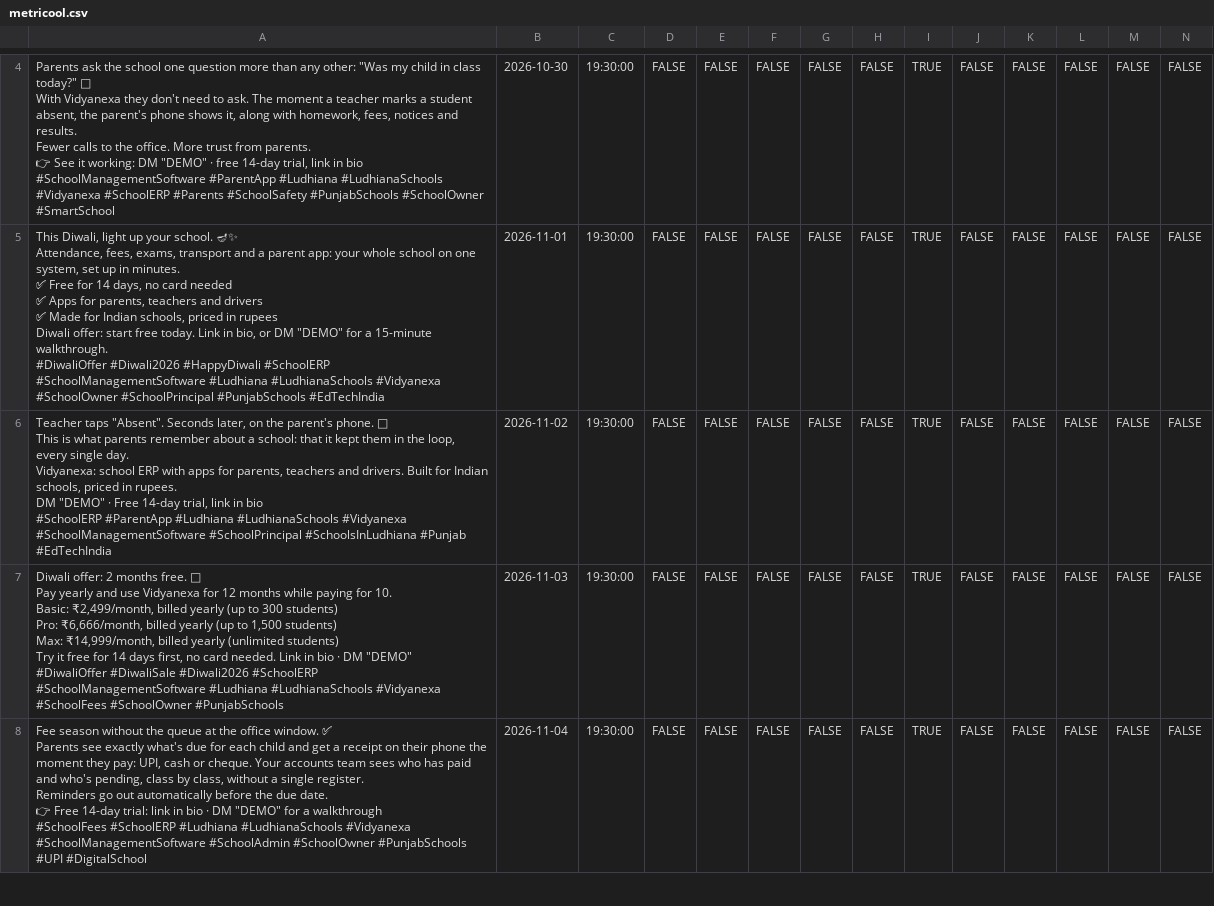
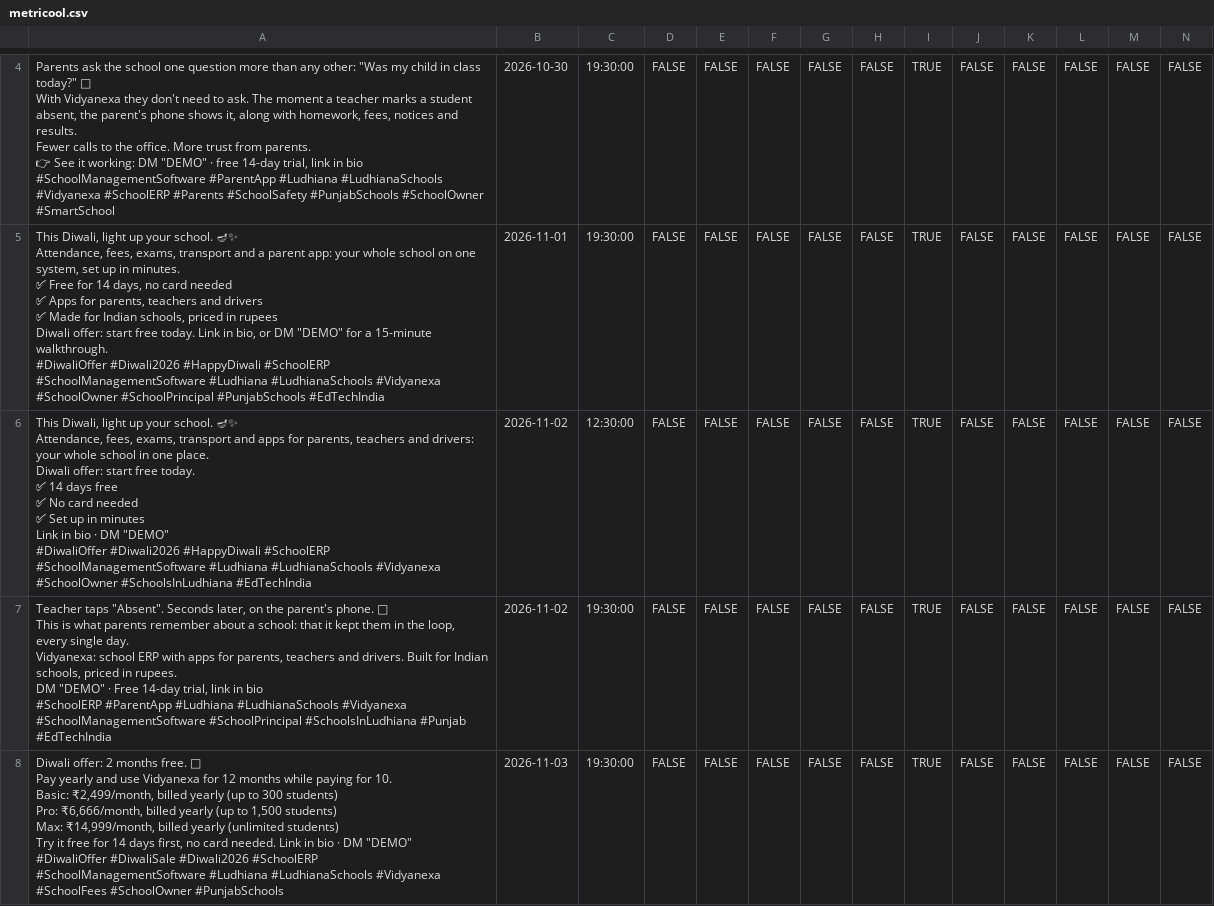
Before and after one commit to RSPTechSolution/Vidyanexa, a CSV file: brand/social/metricool.csv, drawn as a sheet; only a part is shown, gaps mark what is left out; the shorter side is filled out with more unchanged rows; rows hold the shown columns only; ↵ is a line break in a cell; the diff covers the shown part only; the diff names each change by its address in the sheet, - before the commit and + after, or states it on an @@ line.

```diff
--- a/brand/social/metricool.csv
+++ b/brand/social/metricool.csv
+row 6: This Diwali, light up your school. 🪔✨ ↵ Attendance, fees, exams, transport and apps for parents, teachers and drivers: your whole school in one place. ↵ Diwali offer: start free today. ↵ ✅ 14 days free ↵ ✅ No card needed ↵ ✅ Set up in minutes ↵ Link in bio · DM "DEMO" ↵ #DiwaliOffer #Diwali2026 #HappyDiwali #SchoolERP #SchoolManagementSoftware #Ludhiana #LudhianaSchools #Vidyanexa #SchoolOwner #SchoolsInLudhiana #EdTechIndia | 2026-11-02 | 12:30:00 | FALSE | FALSE | FALSE | FALSE | FALSE | TRUE | FALSE | FALSE | FALSE | FALSE | FALSE
```
Also changed, not shown: 2 added rows elsewhere in this file, 11 other files.
